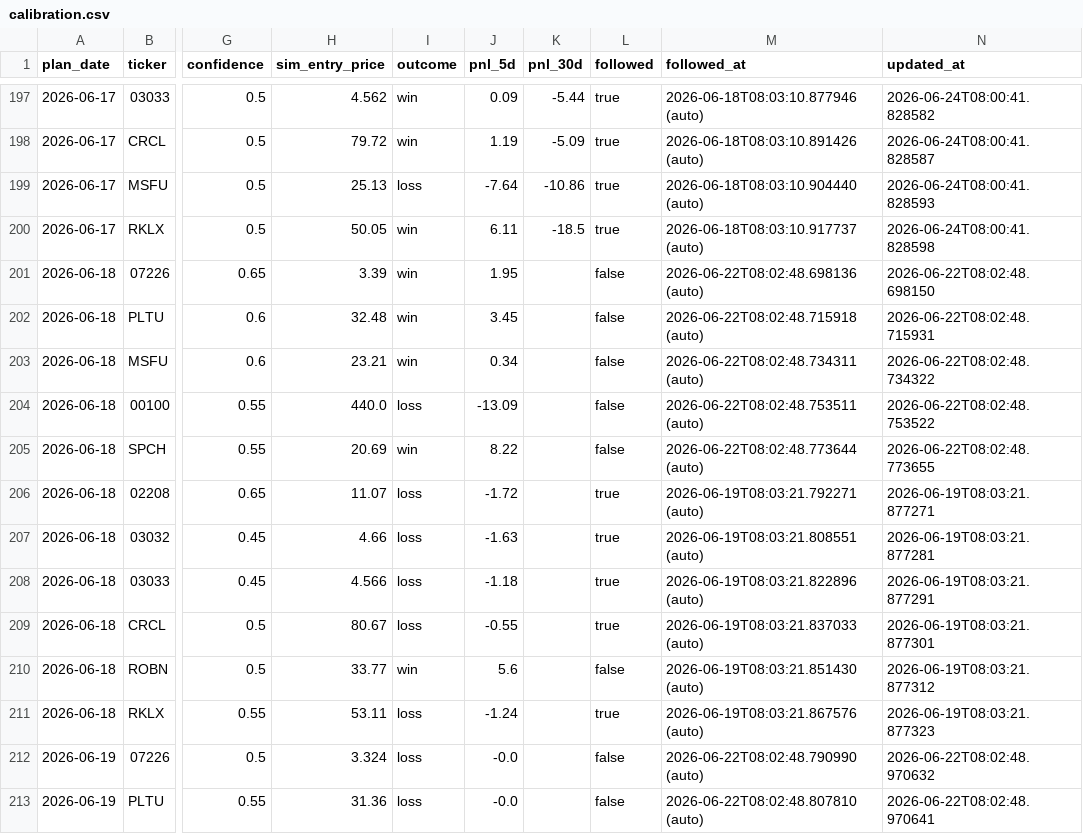
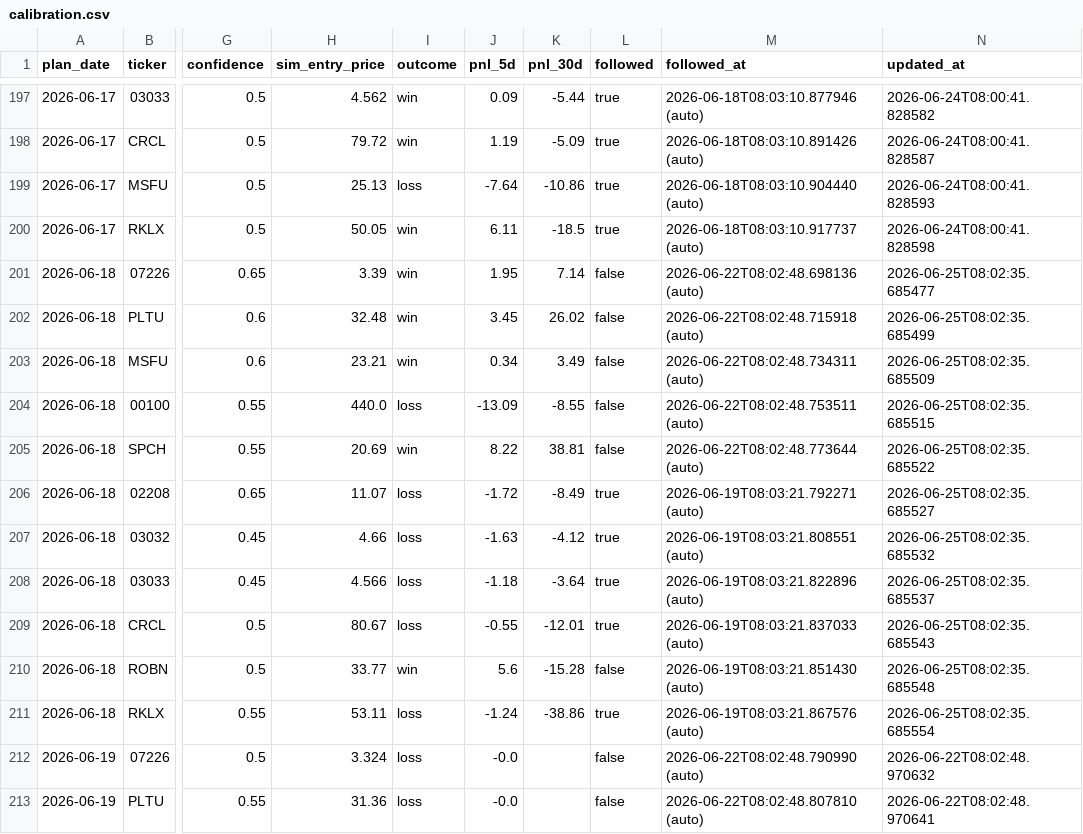
Before and after one commit to KCNyu/clawock, a CSV file: memory/calibration.csv, drawn as a sheet; only a part is shown, gaps mark what is left out; the diff covers the shown part only; the diff names each change by its address in the sheet, - before the commit and + after, or states it on an @@ line.

```diff
--- a/memory/calibration.csv
+++ b/memory/calibration.csv
-K201 (pnl_30d): (empty)
+K201 (pnl_30d): 7.14
-N201 (updated_at): 2026-06-22T08:02:48.698150
+N201 (updated_at): 2026-06-25T08:02:35.685477
-K202 (pnl_30d): (empty)
+K202 (pnl_30d): 26.02
-N202 (updated_at): 2026-06-22T08:02:48.715931
+N202 (updated_at): 2026-06-25T08:02:35.685499
-K203 (pnl_30d): (empty)
+K203 (pnl_30d): 3.49
-N203 (updated_at): 2026-06-22T08:02:48.734322
+N203 (updated_at): 2026-06-25T08:02:35.685509
-K204 (pnl_30d): (empty)
+K204 (pnl_30d): -8.55
-N204 (updated_at): 2026-06-22T08:02:48.753522
+N204 (updated_at): 2026-06-25T08:02:35.685515
-K205 (pnl_30d): (empty)
+K205 (pnl_30d): 38.81
-N205 (updated_at): 2026-06-22T08:02:48.773655
+N205 (updated_at): 2026-06-25T08:02:35.685522
-K206 (pnl_30d): (empty)
+K206 (pnl_30d): -8.49
-N206 (updated_at): 2026-06-19T08:03:21.877271
+N206 (updated_at): 2026-06-25T08:02:35.685527
-K207 (pnl_30d): (empty)
+K207 (pnl_30d): -4.12
-N207 (updated_at): 2026-06-19T08:03:21.877281
+N207 (updated_at): 2026-06-25T08:02:35.685532
-K208 (pnl_30d): (empty)
+K208 (pnl_30d): -3.64
-N208 (updated_at): 2026-06-19T08:03:21.877291
+N208 (updated_at): 2026-06-25T08:02:35.685537
-K209 (pnl_30d): (empty)
+K209 (pnl_30d): -12.01
-N209 (updated_at): 2026-06-19T08:03:21.877301
+N209 (updated_at): 2026-06-25T08:02:35.685543
-K210 (pnl_30d): (empty)
+K210 (pnl_30d): -15.28
-N210 (updated_at): 2026-06-19T08:03:21.877312
+N210 (updated_at): 2026-06-25T08:02:35.685548
-K211 (pnl_30d): (empty)
+K211 (pnl_30d): -38.86
-N211 (updated_at): 2026-06-19T08:03:21.877323
+N211 (updated_at): 2026-06-25T08:02:35.685554
```
Also changed, not shown: 10 added rows and 60 edited cells elsewhere in this file, 12 other files.
